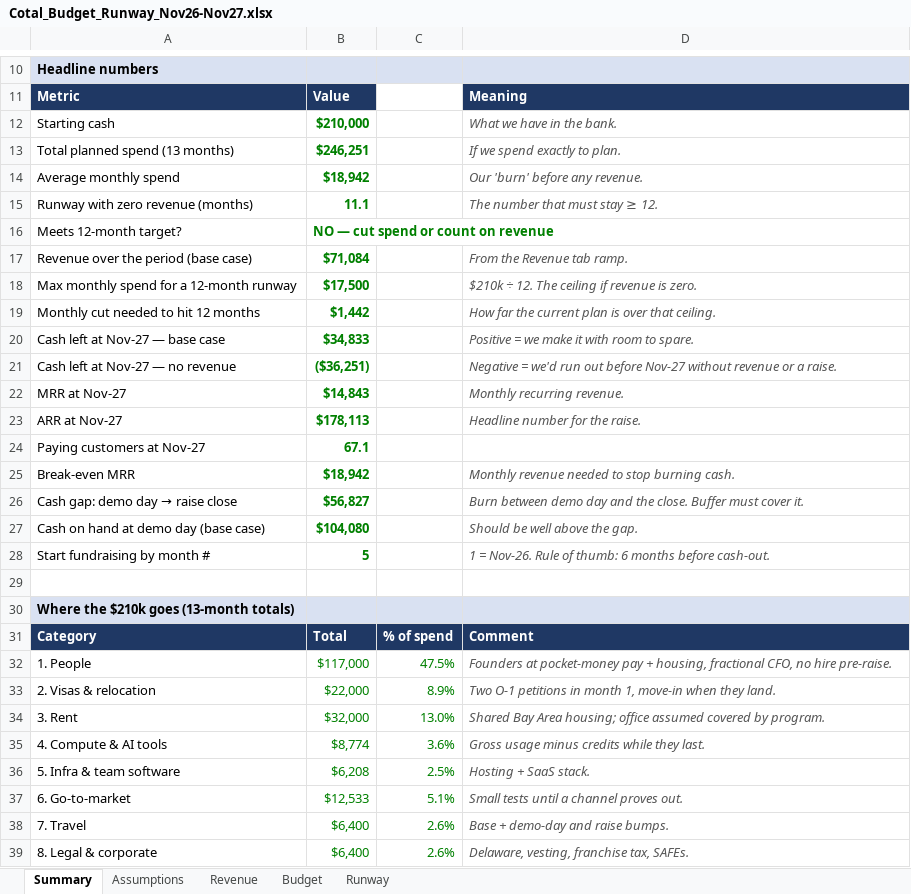
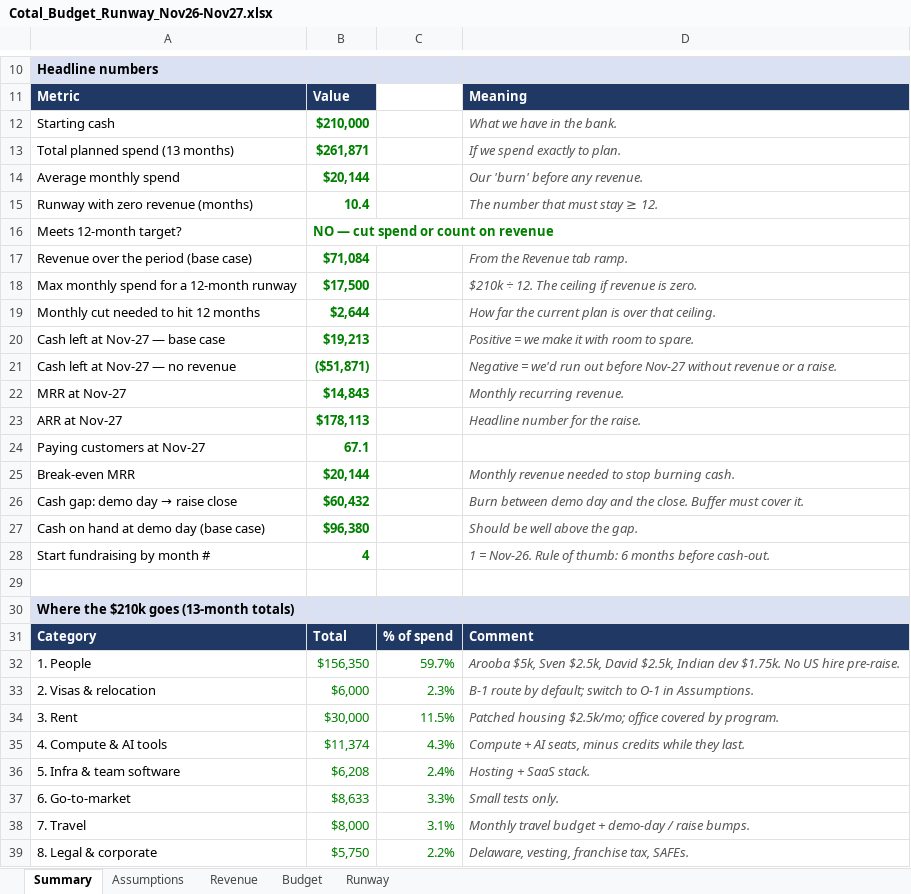
Before and after one commit to AroobaWorld/User_interface_contractgen, an Excel workbook: finance/Cotal_Budget_Runway_Nov26-Nov27.xlsx, sheet Summary, drawn as a sheet; only a part is shown, gaps mark what is left out; values as stored, in another font and other column widths than the file's, no borders; conditional formats not drawn; the diff covers the shown part only; the diff names each change by its address in the sheet, - before the commit and + after, or states it on an @@ line.

```diff
--- a/finance/Cotal_Budget_Runway_Nov26-Nov27.xlsx (sheet Summary)
+++ b/finance/Cotal_Budget_Runway_Nov26-Nov27.xlsx (sheet Summary)
-B13: $246,251
+B13: $261,871
-B14: $18,942
+B14: $20,144
-B15: 11.1
+B15: 10.4
-B19: $1,442
+B19: $2,644
-B20: $34,833
+B20: $19,213
-B21: ($36,251)
+B21: ($51,871)
-B25: $18,942
+B25: $20,144
-B26: $56,827
+B26: $60,432
-B27: $104,080
+B27: $96,380
-B28: 5
+B28: 4
-B32: $117,000
+B32: $156,350
-C32: 47.5%
+C32: 59.7%
-D32: Founders at pocket-money pay + housing, fractional CFO, no hire pre-raise.
+D32: Arooba $5k, Sven $2.5k, David $2.5k, Indian dev $1.75k. No US hire pre-raise.
-B33: $22,000
+B33: $6,000
-C33: 8.9%
+C33: 2.3%
-D33: Two O-1 petitions in month 1, move-in when they land.
+D33: B-1 route by default; switch to O-1 in Assumptions.
-B34: $32,000
+B34: $30,000
-C34: 13.0%
+C34: 11.5%
-D34: Shared Bay Area housing; office assumed covered by…
+D34: Patched housing $2.5k/mo; office covered by…
-B35: $8,774
+B35: $11,374
-C35: 3.6%
+C35: 4.3%
-D35: Gross usage minus credits…
+D35: Compute + AI seats, minus credits…
-C36: 2.5%
+C36: 2.4%
-B37: $12,533
+B37: $8,633
-C37: 5.1%
+C37: 3.3%
-D37: Small tests until a channel proves out.
+D37: Small tests only.
-B38: $6,400
+B38: $8,000
-C38: 2.6%
+C38: 3.1%
-D38: Base + demo-day and raise bumps.
+D38: Monthly travel budget + demo-day / raise bumps.
-B39: $6,400
+B39: $5,750
-C39: 2.6%
+C39: 2.2%
```
Also changed, not shown: 22 added rows, 3 removed rows and 16 edited cells elsewhere in this sheet, sheet Budget, sheet Runway, sheet Assumptions, formulas that keep their value.
